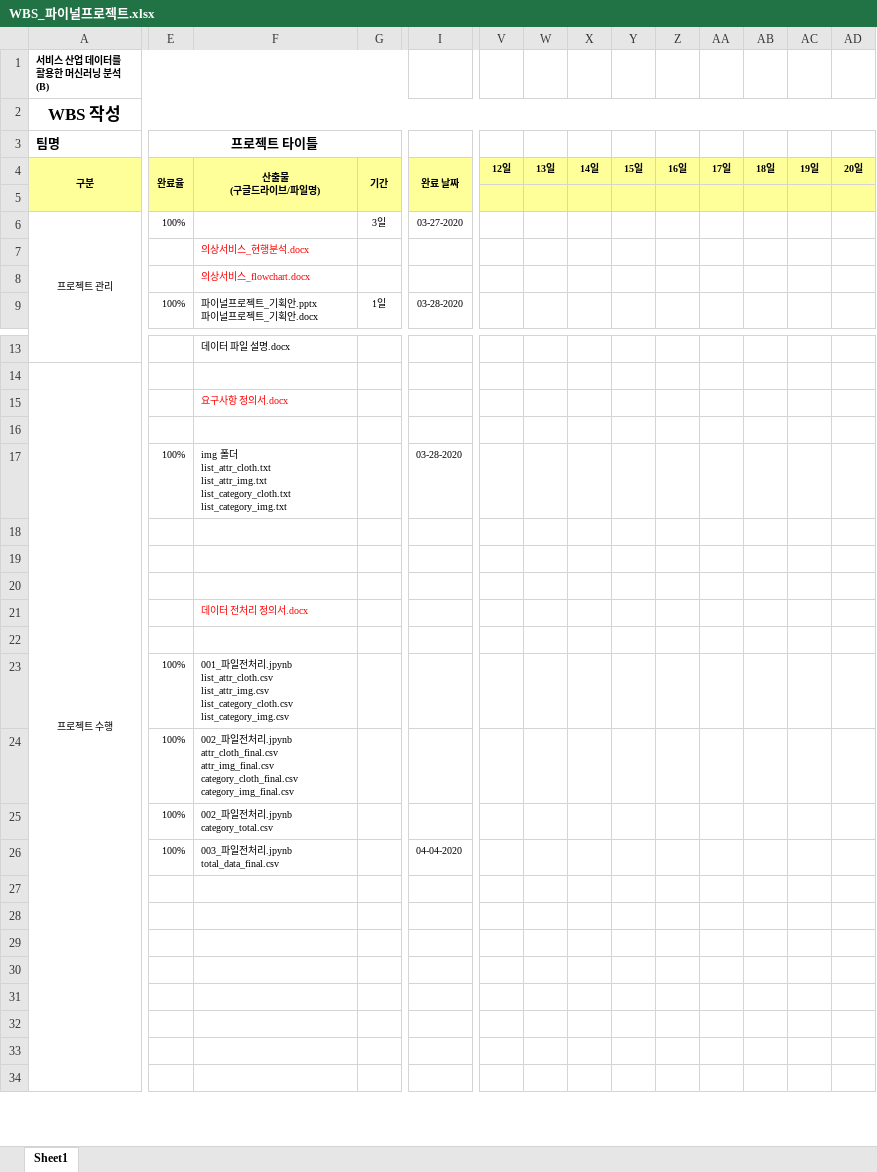
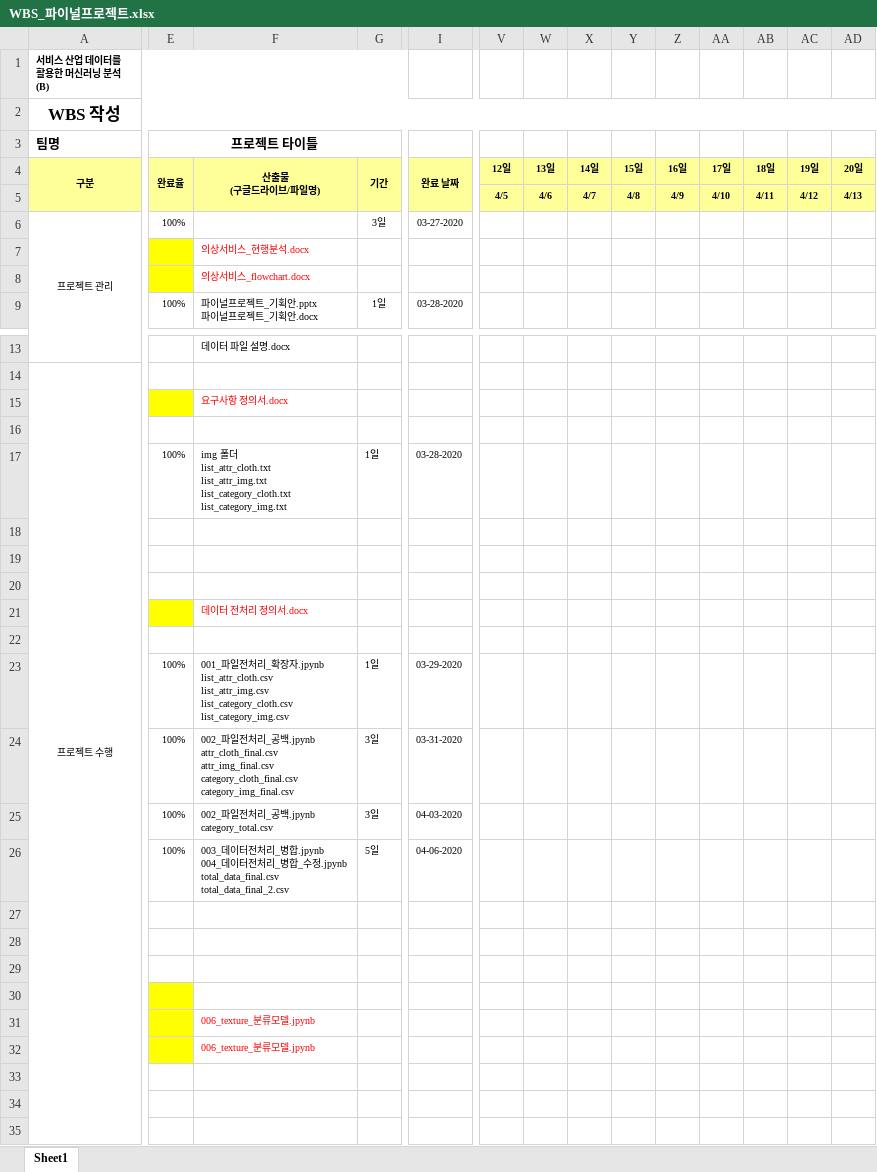
Before and after one commit to z2soo/Project, an Excel workbook: 의상_매칭_서비스/WBS_파이널프로젝트.xlsx, sheet Sheet1, drawn as a sheet; only a part is shown, gaps mark what is left out; values as stored, in another font and other column widths than the file's, no borders; removed rows and columns are numbered as before the commit, all else as after; rows hold the shown columns only; ↵ is a line break in a cell; the diff covers the shown part only; the diff names each change by its address in the sheet, - before the commit and + after, or states it on an @@ line.

Commit message:
WBS_04/06/20_업데이트

```diff
--- a/의상_매칭_서비스/WBS_파이널프로젝트.xlsx (sheet Sheet1)
+++ b/의상_매칭_서비스/WBS_파이널프로젝트.xlsx (sheet Sheet1)
-V5: (empty)
+V5: 4/5
-W5: (empty)
+W5: 4/6
-X5: (empty)
+X5: 4/7
-Y5: (empty)
+Y5: 4/8
-Z5: (empty)
+Z5: 4/9
-AA5: (empty)
+AA5: 4/10
-AB5: (empty)
+AB5: 4/11
-AC5: (empty)
+AC5: 4/12
-AD5: (empty)
+AD5: 4/13
-E7:E8 fill: none
+E7:E8 fill: #FFFF00
-E15 fill: none
+E15 fill: #FFFF00
-G17: (empty)
+G17: 1일
-E21 fill: none
+E21 fill: #FFFF00
-row 23:  | 100% | 001_파일전처리.jpynb ↵ list_attr_cloth.csv ↵ list_attr_img.csv ↵ list_category_cloth.csv ↵ list_category_img.csv
-row 24:  | 100% | 002_파일전처리.jpynb ↵ attr_cloth_final.csv ↵ attr_img_final.csv ↵ category_cloth_final.csv ↵ category_img_final.csv
-row 25:  | 100% | 002_파일전처리.jpynb ↵ category_total.csv
+row 23:  | 100% | 001_파일전처리_확장자.jpynb ↵ list_attr_cloth.csv ↵ list_attr_img.csv ↵ list_category_cloth.csv ↵ list_category_img.csv | 1일 | 03-29-2020
+row 24:  | 100% | 002_파일전처리_공백.jpynb ↵ attr_cloth_final.csv ↵ attr_img_final.csv ↵ category_cloth_final.csv ↵ category_img_final.csv | 3일 | 03-31-2020
+row 25:  | 100% | 002_파일전처리_공백.jpynb ↵ category_total.csv | 3일 | 04-03-2020
-F26: 003_파일전처리.jpynb ↵ total_data_final.csv
+F26: 003_데이터전처리_병합.jpynb ↵ 004_데이터전처리_병합_수정.jpynb ↵ total_data_final.csv ↵ total_data_final_2.csv
-G26: (empty)
+G26: 5일
-I26: 04-04-2020
+I26: 04-06-2020
+row 27: (empty)
-E30 fill: none
+E30 fill: #FFFF00
-row 30: (empty)
-row 31: (empty)
+row 31:  |  | 006_texture_분류모델.jpynb
+row 32:  |  | 006_texture_분류모델.jpynb
```
Also changed, not shown: 1 edited cell elsewhere in this sheet.
